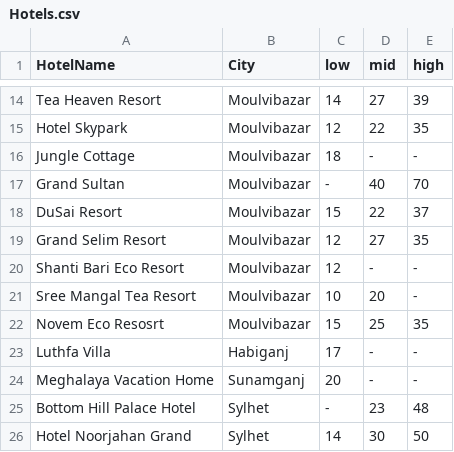
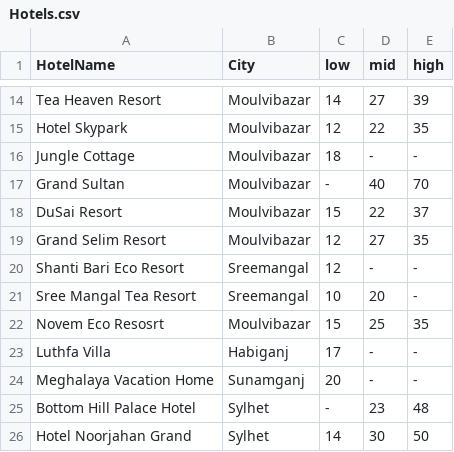
Before and after one commit to Sadat-Hossain-01/ExploreMate-Backend, a CSV file: data_files/Hotels.csv, drawn as a sheet; only a part is shown, gaps mark what is left out.

```diff
--- a/data_files/Hotels.csv
+++ b/data_files/Hotels.csv
@@ -19,4 +19,4 @@ DuSai Resort,Moulvibazar,15,22,37
 Grand Selim Resort,Moulvibazar,12,27,35
-Shanti Bari Eco Resort,Moulvibazar,12,-,-
-Sree Mangal Tea Resort,Moulvibazar,10,20,-
+Shanti Bari Eco Resort,Sreemangal,12,-,-
+Sree Mangal Tea Resort,Sreemangal,10,20,-
 Novem Eco Resosrt,Moulvibazar,15,25,35
```
Also changed, not shown: data_files/destinationsEntry.csv, data_files/hotelsEntry.csv, 6 other files.
